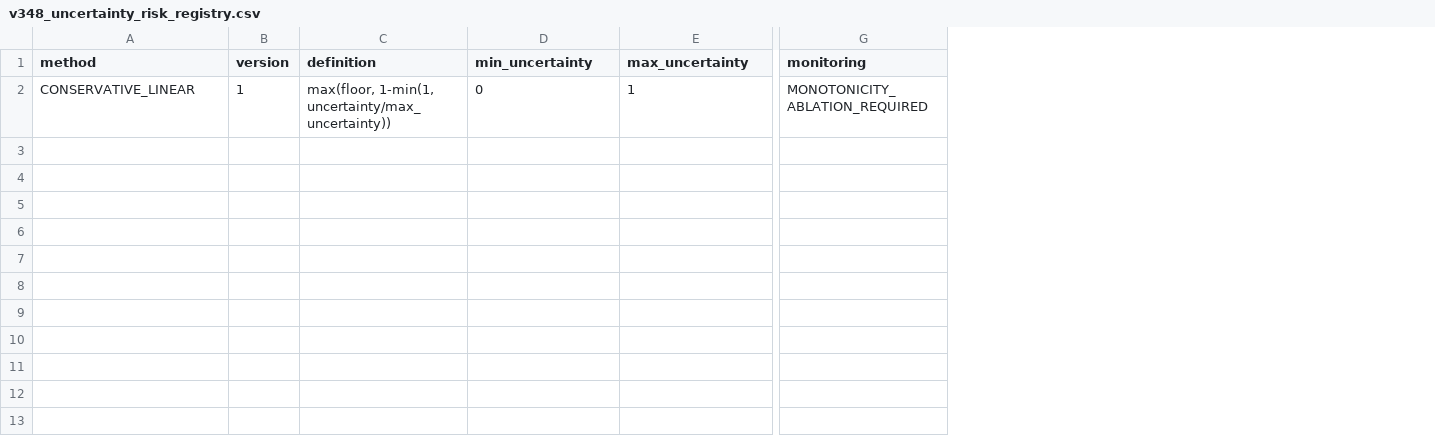
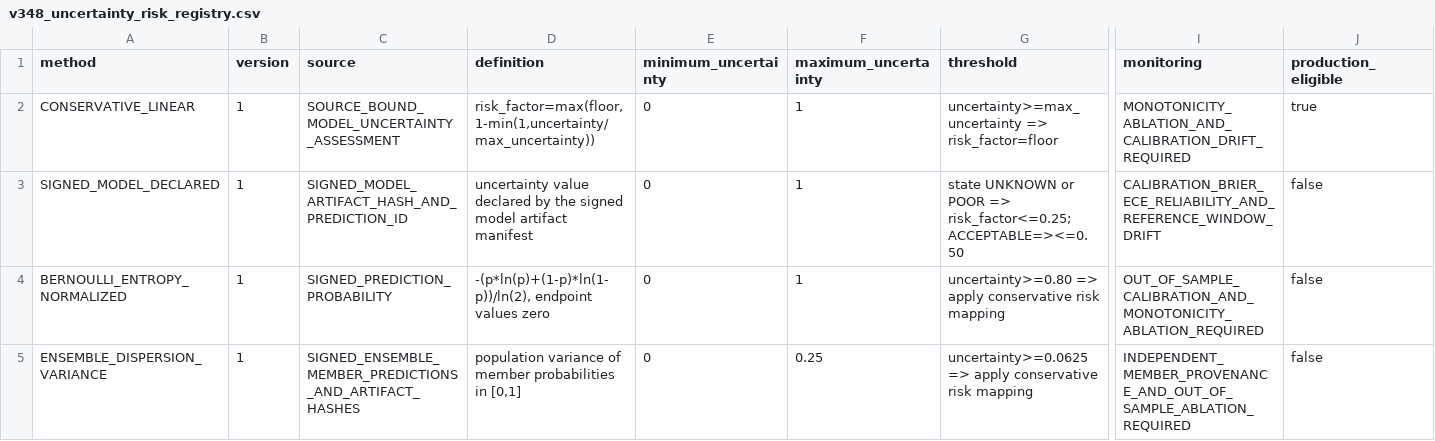
Before and after one commit to Zenex-cpp/Quant_trading_platform, a CSV file: v348_uncertainty_risk_registry.csv, drawn as a sheet; only a part is shown, gaps mark what is left out; addresses are those after the commit; rows hold the shown columns only; the diff names each change by its address in the sheet, - before the commit and + after, or states it on an @@ line.

Commit message:
Require empirical calibration evidence for M21

```diff
--- a/v348_uncertainty_risk_registry.csv
+++ b/v348_uncertainty_risk_registry.csv
+column C (source), row 2: SOURCE_BOUND_MODEL_UNCERTAINTY_ASSESSMENT
+column G (threshold), row 2: uncertainty>=max_uncertainty => risk_factor=floor
+column J (production_eligible), row 2: true
-E1: min_uncertainty
+E1: minimum_uncertainty
-F1: max_uncertainty
+F1: maximum_uncertainty
-D2 (definition): max(floor, 1-min(1, uncertainty/max_uncertainty))
+D2 (definition): risk_factor=max(floor,1-min(1,uncertainty/max_uncertainty))
-I2 (monitoring): MONOTONICITY_ABLATION_REQUIRED
+I2 (monitoring): MONOTONICITY_ABLATION_AND_CALIBRATION_DRIFT_REQUIRED
+row 3: SIGNED_MODEL_DECLARED | 1 | SIGNED_MODEL_ARTIFACT_HASH_AND_PREDICTION_ID | uncertainty value declared by the signed model artifact manifest | 0 | 1 | state UNKNOWN or POOR => risk_factor<=0.25; ACCEPTABLE=><=0.50 | CALIBRATION_BRIER_ECE_RELIABILITY_AND_REFERENCE_WINDOW_DRIFT | false
+row 4: BERNOULLI_ENTROPY_NORMALIZED | 1 | SIGNED_PREDICTION_PROBABILITY | -(p*ln(p)+(1-p)*ln(1-p))/ln(2), endpoint values zero | 0 | 1 | uncertainty>=0.80 => apply conservative risk mapping | OUT_OF_SAMPLE_CALIBRATION_AND_MONOTONICITY_ABLATION_REQUIRED | false
+row 5: ENSEMBLE_DISPERSION_VARIANCE | 1 | SIGNED_ENSEMBLE_MEMBER_PREDICTIONS_AND_ARTIFACT_HASHES | population variance of member probabilities in [0,1] | 0 | 0.25 | uncertainty>=0.0625 => apply conservative risk mapping | INDEPENDENT_MEMBER_PROVENANCE_AND_OUT_OF_SAMPLE_ABLATION_REQUIRED | false
```
Also changed, not shown: compliance_v429.csv, 39 other files.
